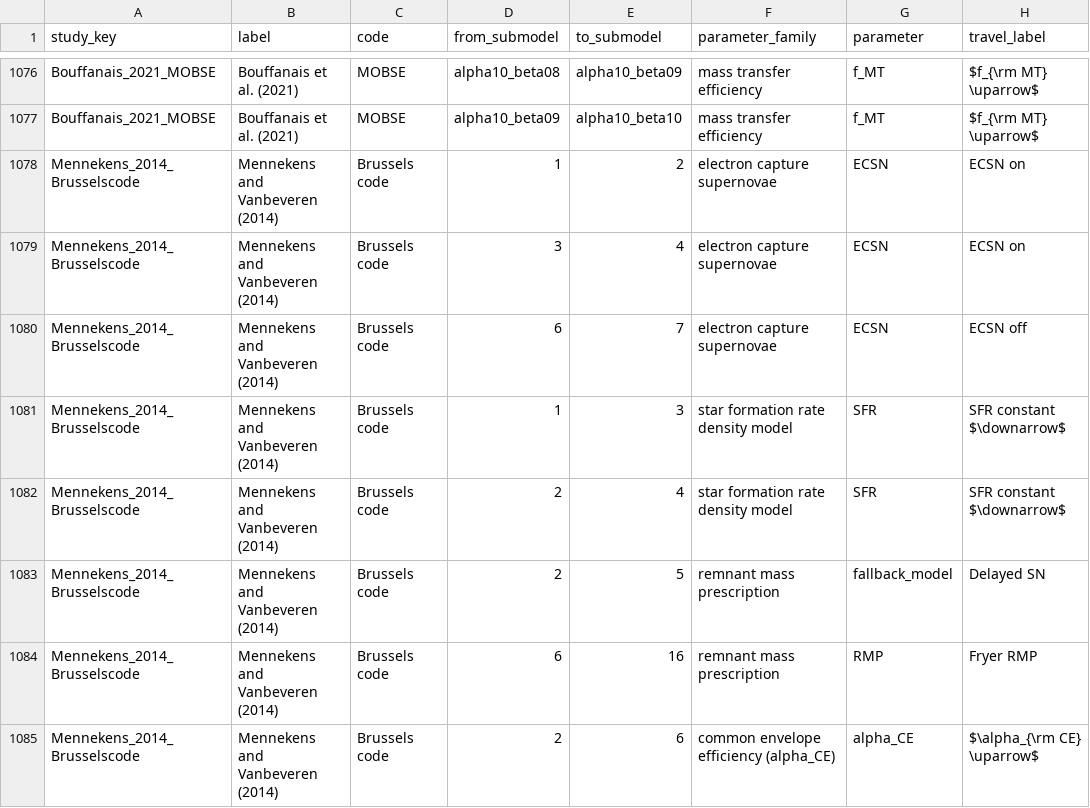
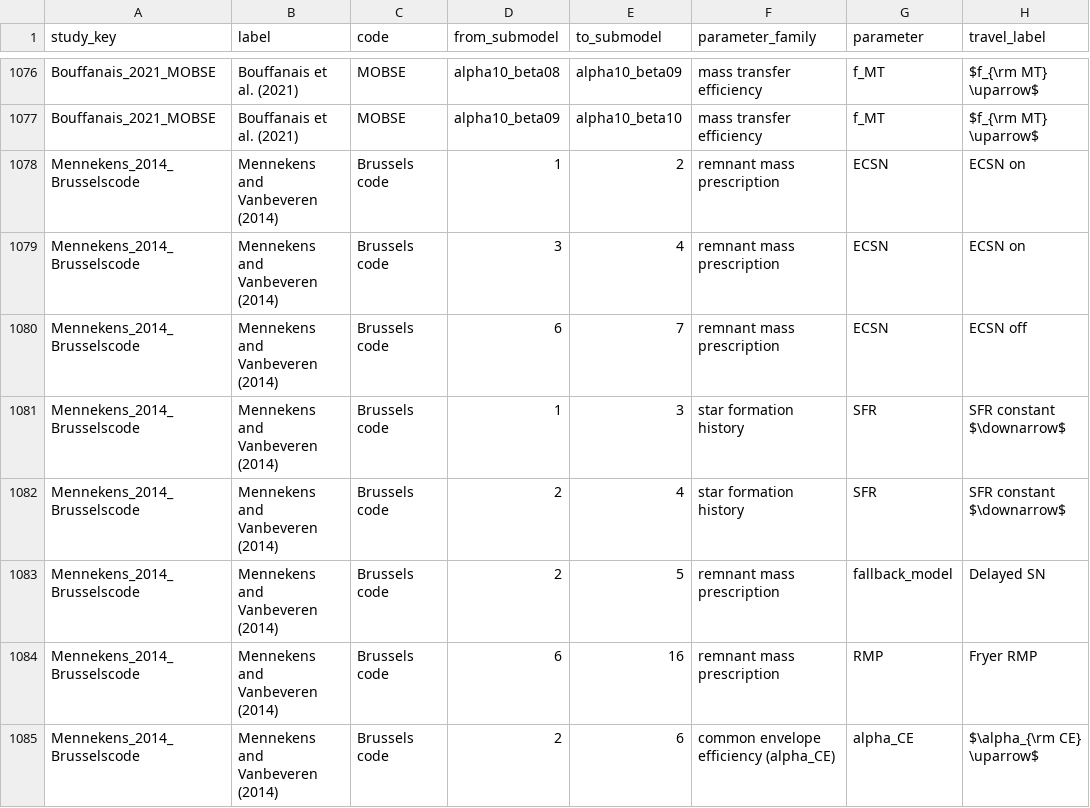
Before and after one commit to FloorBroekgaarden/Rates_of_Compact_Object_Coalescence, a CSV file: Data_Mandel_and_Broekgaarden_2026/isolated-binary-evolution_relationships.csv, drawn as a sheet; only a part is shown, gaps mark what is left out; the diff covers the shown part only; the diff names each change by its address in the sheet, - before the commit and + after, or states it on an @@ line.

```diff
--- a/Data_Mandel_and_Broekgaarden_2026/isolated-binary-evolution_relationships.csv
+++ b/Data_Mandel_and_Broekgaarden_2026/isolated-binary-evolution_relationships.csv
-F1078:F1080 (parameter_family): electron capture supernovae
+F1078:F1080 (parameter_family): remnant mass prescription
-F1081:F1082 (parameter_family): star formation rate density model
+F1081:F1082 (parameter_family): star formation history
```
Also changed, not shown: 24 edited cells elsewhere in this file, 10 other files.
